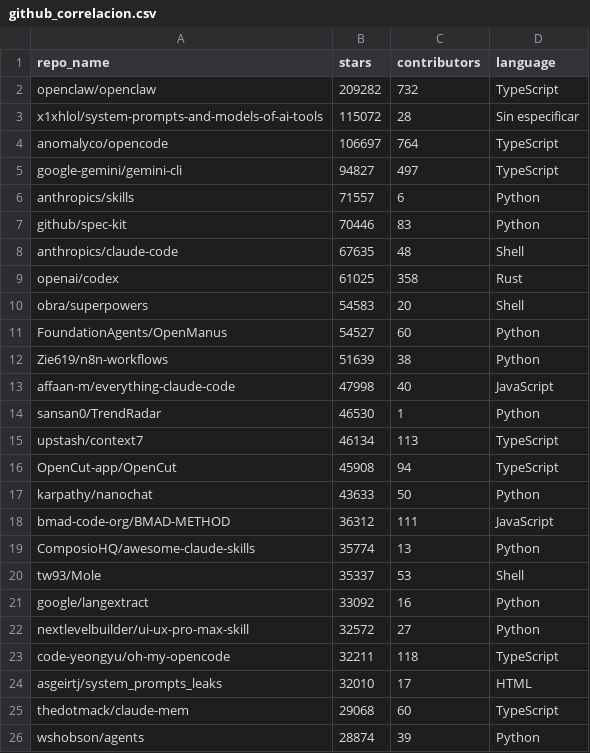
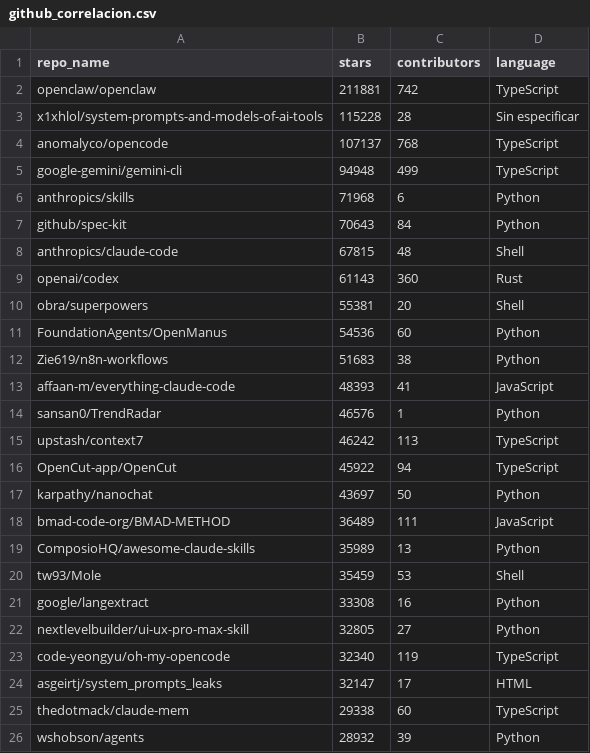
Before and after one commit to Sam-24-dev/Technology-trend-analysis-platform, a CSV file: datos/github_correlacion.csv, drawn as a sheet; only a part is shown; the diff covers the shown part only.

```diff
--- a/datos/github_correlacion.csv
+++ b/datos/github_correlacion.csv
@@ -1,26 +1,26 @@
 repo_name,stars,contributors,language
-openclaw/openclaw,209282,732,TypeScript
-x1xhlol/system-prompts-and-models-of-ai-tools,115072,28,Sin especificar
-anomalyco/opencode,106697,764,TypeScript
-google-gemini/gemini-cli,94827,497,TypeScript
-anthropics/skills,71557,6,Python
-github/spec-kit,70446,83,Python
-anthropics/claude-code,67635,48,Shell
-openai/codex,61025,358,Rust
-obra/superpowers,54583,20,Shell
-FoundationAgents/OpenManus,54527,60,Python
-Zie619/n8n-workflows,51639,38,Python
-affaan-m/everything-claude-code,47998,40,JavaScript
-sansan0/TrendRadar,46530,1,Python
-upstash/context7,46134,113,TypeScript
-OpenCut-app/OpenCut,45908,94,TypeScript
-karpathy/nanochat,43633,50,Python
-bmad-code-org/BMAD-METHOD,36312,111,JavaScript
-ComposioHQ/awesome-claude-skills,35774,13,Python
-tw93/Mole,35337,53,Shell
-google/langextract,33092,16,Python
-nextlevelbuilder/ui-ux-pro-max-skill,32572,27,Python
-code-yeongyu/oh-my-opencode,32211,118,TypeScript
-asgeirtj/system_prompts_leaks,32010,17,HTML
-thedotmack/claude-mem,29068,60,TypeScript
-wshobson/agents,28874,39,Python
+openclaw/openclaw,211881,742,TypeScript
+x1xhlol/system-prompts-and-models-of-ai-tools,115228,28,Sin especificar
+anomalyco/opencode,107137,768,TypeScript
+google-gemini/gemini-cli,94948,499,TypeScript
+anthropics/skills,71968,6,Python
+github/spec-kit,70643,84,Python
+anthropics/claude-code,67815,48,Shell
+openai/codex,61143,360,Rust
+obra/superpowers,55381,20,Shell
+FoundationAgents/OpenManus,54536,60,Python
+Zie619/n8n-workflows,51683,38,Python
+affaan-m/everything-claude-code,48393,41,JavaScript
+sansan0/TrendRadar,46576,1,Python
+upstash/context7,46242,113,TypeScript
+OpenCut-app/OpenCut,45922,94,TypeScript
+karpathy/nanochat,43697,50,Python
+bmad-code-org/BMAD-METHOD,36489,111,JavaScript
+ComposioHQ/awesome-claude-skills,35989,13,Python
+tw93/Mole,35459,53,Shell
+google/langextract,33308,16,Python
+nextlevelbuilder/ui-ux-pro-max-skill,32805,27,Python
+code-yeongyu/oh-my-opencode,32340,119,TypeScript
+asgeirtj/system_prompts_leaks,32147,17,HTML
+thedotmack/claude-mem,29338,60,TypeScript
+wshobson/agents,28932,39,Python
```
Also changed, not shown: 7 added rows, 7 removed rows and 78 edited cells elsewhere in this file, datos/github_ai_repos_insights.csv, datos/github_repos_2025.csv, 42 other files.
